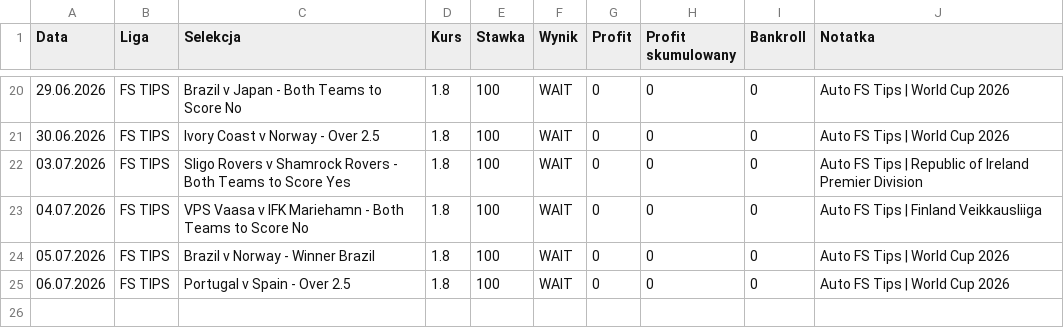
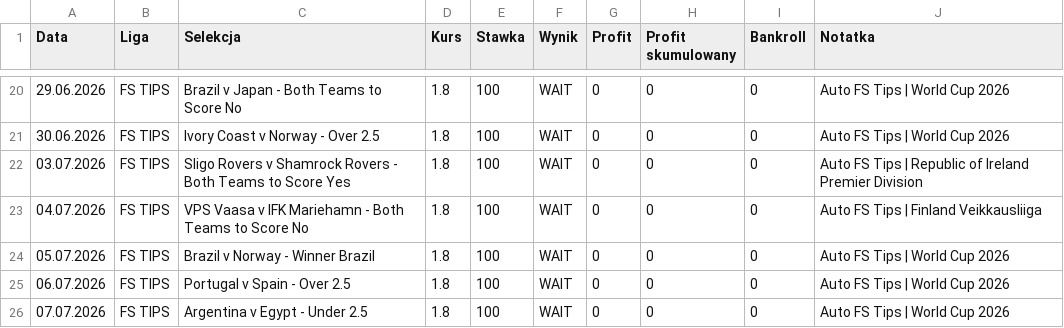
Before and after one commit to Octagon93/Bet_Tracker, a CSV file: bets_data.csv, drawn as a sheet; only a part is shown, gaps mark what is left out.

```diff
--- a/bets_data.csv
+++ b/bets_data.csv
@@ -25 +25,2 @@ Data,Liga,Selekcja,Kurs,Stawka,Wynik,Profit,Profit skumulowany,Bankroll,Notatka
 06.07.2026,FS TIPS,Portugal v Spain - Over 2.5,1.8,100,WAIT,0,0,0,Auto FS Tips | World Cup 2026
+07.07.2026,FS TIPS,Argentina v Egypt - Under 2.5,1.8,100,WAIT,0,0,0,Auto FS Tips | World Cup 2026
```
